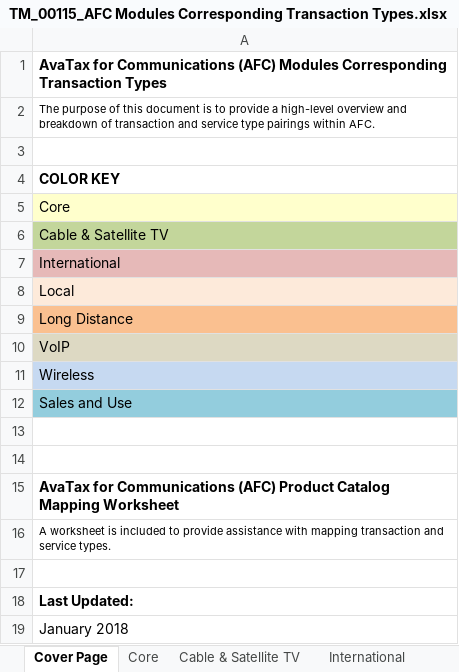
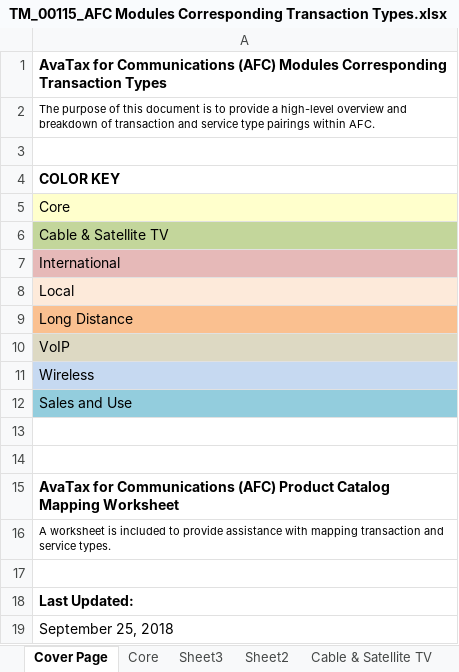
Before and after one commit to Avalara/Communications-Developer-Content, an Excel workbook: afc_saaspro_tax/support_docs/TM_00115_AFC Modules Corresponding Transaction Types.xlsx, sheet Cover Page, drawn as a sheet; values as stored, in another font and other column widths than the file's, no borders; the diff names each change by its address in the sheet, - before the commit and + after, or states it on an @@ line.

```diff
--- a/afc_saaspro_tax/support_docs/TM_00115_AFC Modules Corresponding Transaction Types.xlsx (sheet Cover Page)
+++ b/afc_saaspro_tax/support_docs/TM_00115_AFC Modules Corresponding Transaction Types.xlsx (sheet Cover Page)
+sheet tab: Sheet3
+sheet tab: Sheet2
-A19: January 2018
+A19: September 25, 2018
```
Also changed, not shown: sheet Core, sheet Sales and Use, other sheet tabs, charts or pictures, afc_saasstd_tax/support_docs/TM_00115_AFC Modules Corresponding Transaction Types.xlsx, 50 other files.
